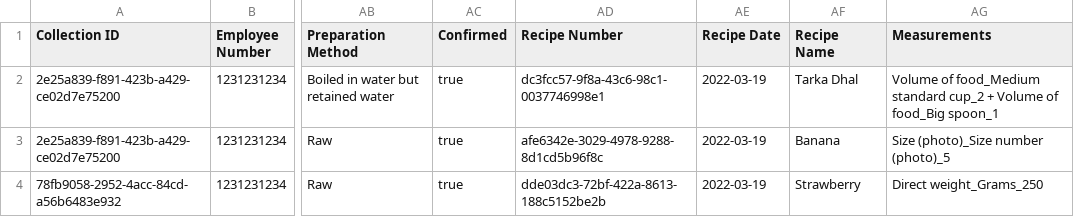
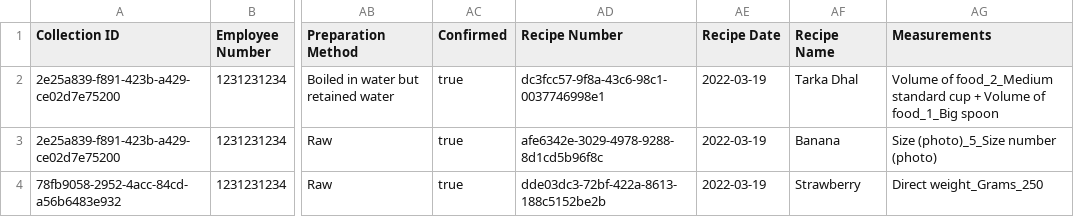
Before and after one commit to DigitalNutritionalAssessment/gibsonify, a CSV file: dev_tools/gibsons_form_example.csv, drawn as a sheet; only a part is shown, gaps mark what is left out; the diff names each change by its address in the sheet, - before the commit and + after, or states it on an @@ line.

Commit message:
fix: measurement export format ordering
Fix measurement export format as "method_value_unit".

```diff
--- a/dev_tools/gibsons_form_example.csv
+++ b/dev_tools/gibsons_form_example.csv
-AG2 (Measurements): Volume of food_Medium standard cup_2 + Volume of food_Big spoon_1
+AG2 (Measurements): Volume of food_2_Medium standard cup + Volume of food_1_Big spoon
-AG3 (Measurements): Size (photo)_Size number (photo)_5
+AG3 (Measurements): Size (photo)_5_Size number (photo)
```
Also changed, not shown: 1 other file.
